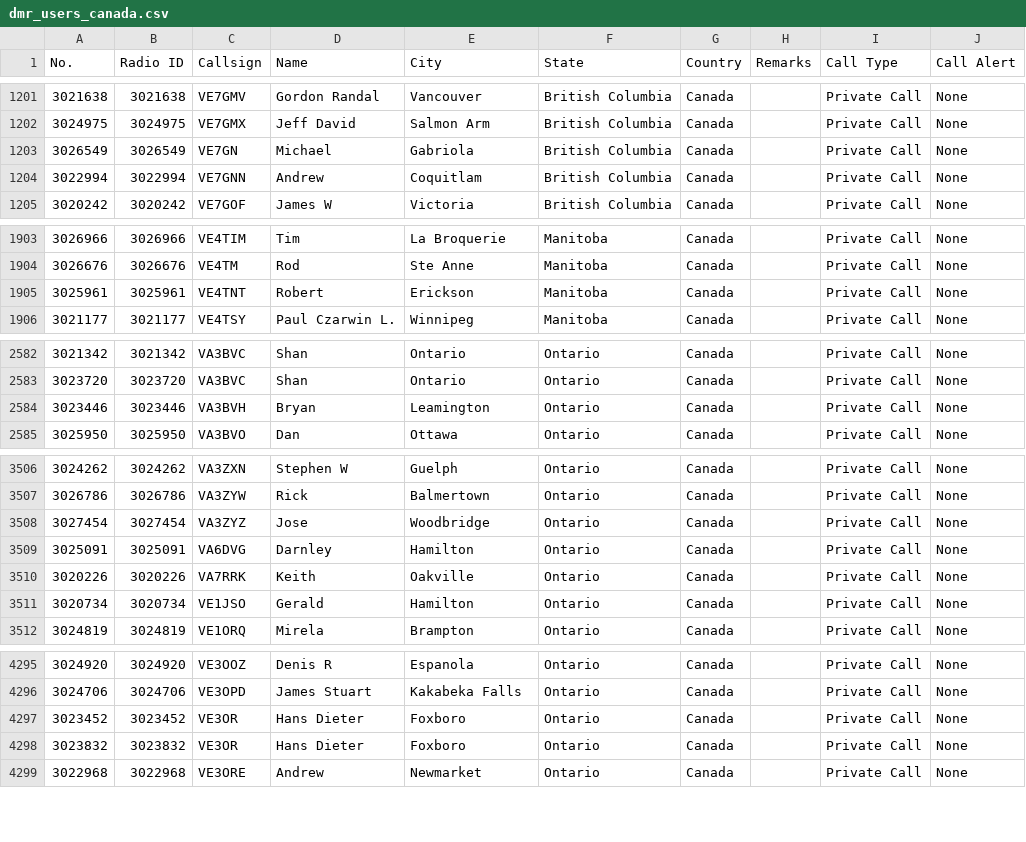
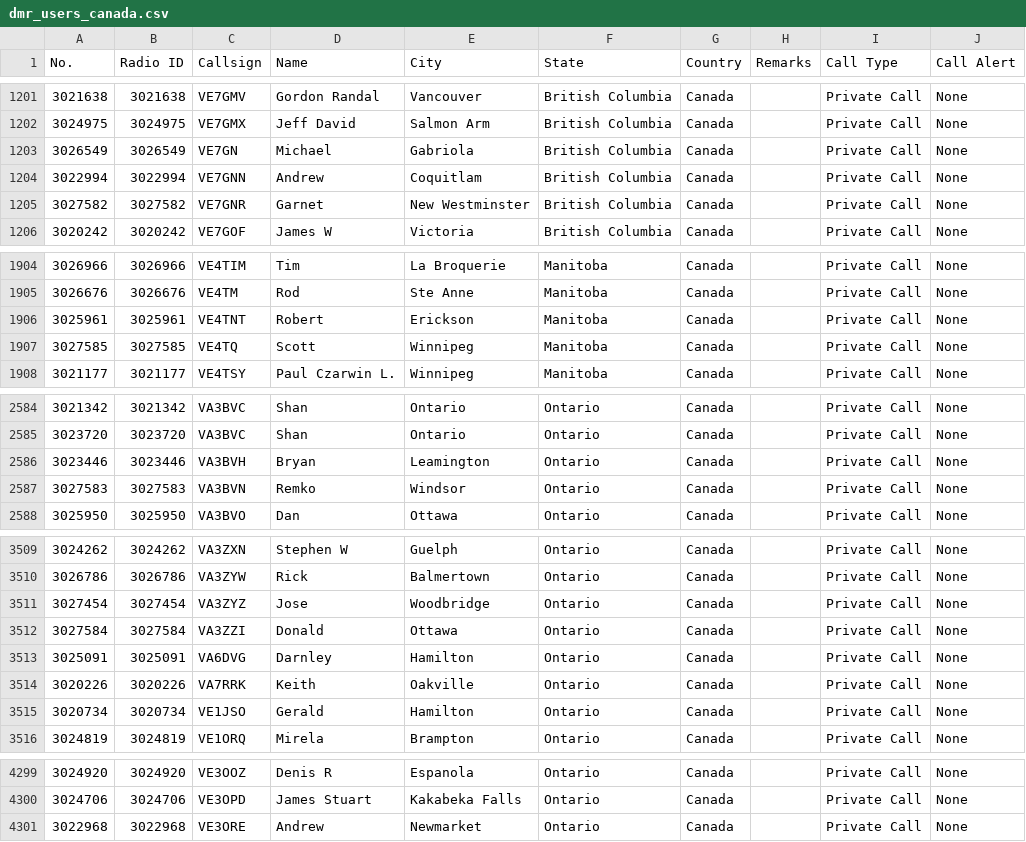
Before and after one commit to CraigHead/Anytone-DMR-Users, a CSV file: dmr_users_canada.csv, drawn as a sheet; only a part is shown, gaps mark what is left out.

Commit message:
Updated DMR User List 20261121.1

```diff
--- a/dmr_users_canada.csv
+++ b/dmr_users_canada.csv
@@ -1204,2 +1204,3 @@
 "3022994","3022994","VE7GNN","Andrew","Coquitlam","British Columbia","Canada","","Private Call","None"
+"3027582","3027582","VE7GNR","Garnet","New Westminster","British Columbia","Canada","","Private Call","None"
 "3020242","3020242","VE7GOF","James W","Victoria","British Columbia","Canada","","Private Call","None"
@@ -1905,2 +1906,3 @@
 "3025961","3025961","VE4TNT","Robert","Erickson","Manitoba","Canada","","Private Call","None"
+"3027585","3027585","VE4TQ","Scott","Winnipeg","Manitoba","Canada","","Private Call","None"
 "3021177","3021177","VE4TSY","Paul Czarwin L.","Winnipeg","Manitoba","Canada","","Private Call","None"
@@ -2584,2 +2586,3 @@
 "3023446","3023446","VA3BVH","Bryan","Leamington","Ontario","Canada","","Private Call","None"
+"3027583","3027583","VA3BVN","Remko","Windsor","Ontario","Canada","","Private Call","None"
 "3025950","3025950","VA3BVO","Dan","Ottawa","Ontario","Canada","","Private Call","None"
@@ -3508,2 +3511,3 @@
 "3027454","3027454","VA3ZYZ","Jose","Woodbridge","Ontario","Canada","","Private Call","None"
+"3027584","3027584","VA3ZZI","Donald","Ottawa","Ontario","Canada","","Private Call","None"
 "3025091","3025091","VA6DVG","Darnley","Hamilton","Ontario","Canada","","Private Call","None"
@@ -4296,4 +4300,2 @@
 "3024706","3024706","VE3OPD","James Stuart","Kakabeka Falls","Ontario","Canada","","Private Call","None"
-"3023452","3023452","VE3OR","Hans Dieter","Foxboro","Ontario","Canada","","Private Call","None"
-"3023832","3023832","VE3OR","Hans Dieter","Foxboro","Ontario","Canada","","Private Call","None"
 "3022968","3022968","VE3ORE","Andrew","Newmarket","Ontario","Canada","","Private Call","None"
```
Also changed, not shown: 2 other files.
